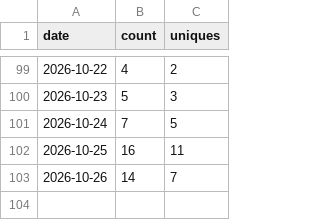
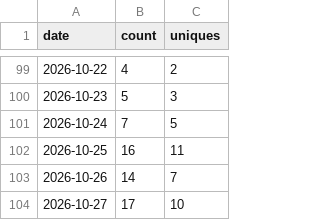
Before and after one commit to Kr1sCode/proxmox-adminupdater, a CSV file: .github/traffic/clones.csv, drawn as a sheet; only a part is shown, gaps mark what is left out; the diff names each change by its address in the sheet, - before the commit and + after, or states it on an @@ line.

```diff
--- a/.github/traffic/clones.csv
+++ b/.github/traffic/clones.csv
+row 104: 2026-10-27 | 17 | 10
```
Also changed, not shown: .github/traffic/views.csv.
